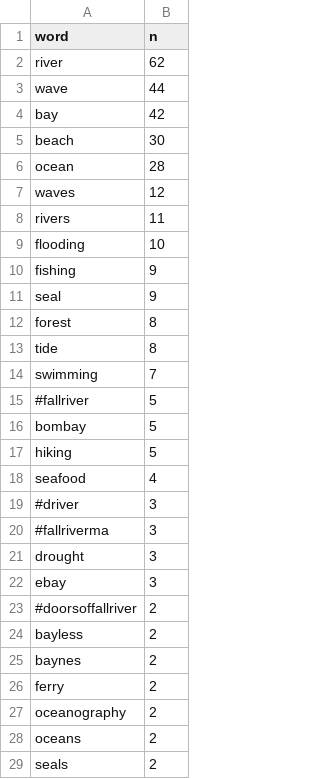
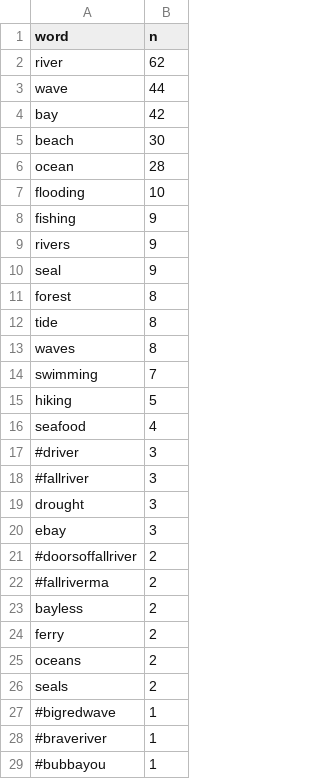
Before and after one commit to E-C-Enviroscape/snep_twitter, a CSV file: data/allsnep_freq.csv, drawn as a sheet; only a part is shown; the shorter side is filled out with more unchanged rows.

```diff
--- a/data/allsnep_freq.csv
+++ b/data/allsnep_freq.csv
@@ -6,6 +6,5 @@
 "ocean",28
-"waves",12
-"rivers",11
 "flooding",10
 "fishing",9
+"rivers",9
 "seal",9
@@ -13,5 +12,4 @@
 "tide",8
+"waves",8
 "swimming",7
-"#fallriver",5
-"bombay",5
 "hiking",5
@@ -19,3 +17,3 @@
 "#driver",3
-"#fallriverma",3
+"#fallriver",3
 "drought",3
@@ -23,6 +21,5 @@
 "#doorsoffallriver",2
+"#fallriverma",2
 "bayless",2
-"baynes",2
 "ferry",2
-"oceanography",2
 "oceans",2
```
Also changed, not shown: data/daily_data/freq/snep_twitter_freq_2020-03-20.csv, data/daily_data/words/snep_twitter_words_2020-03-20.csv, 5 other files.
